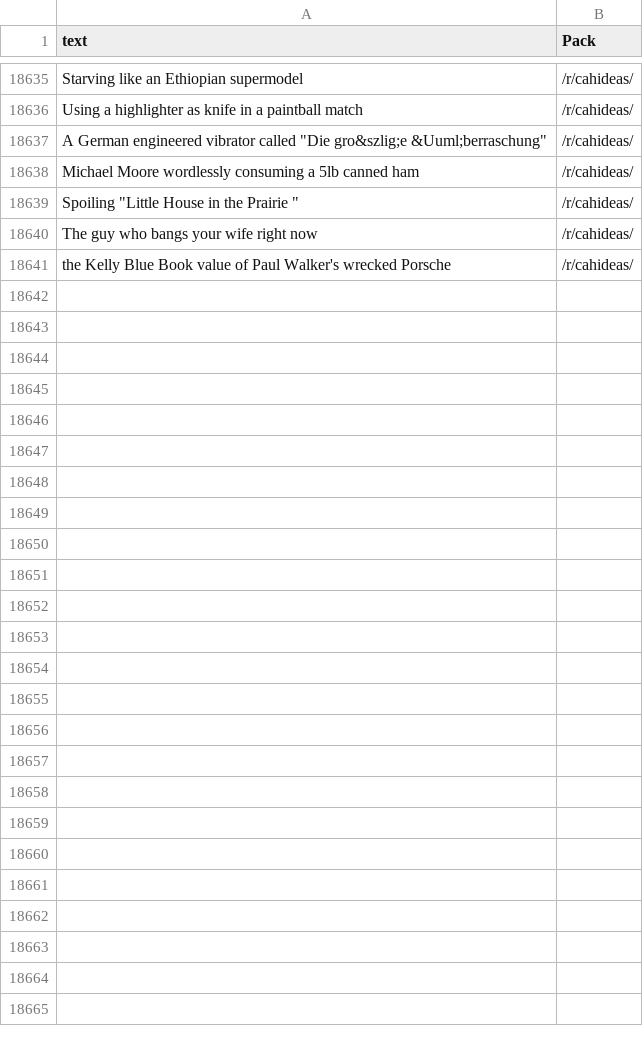
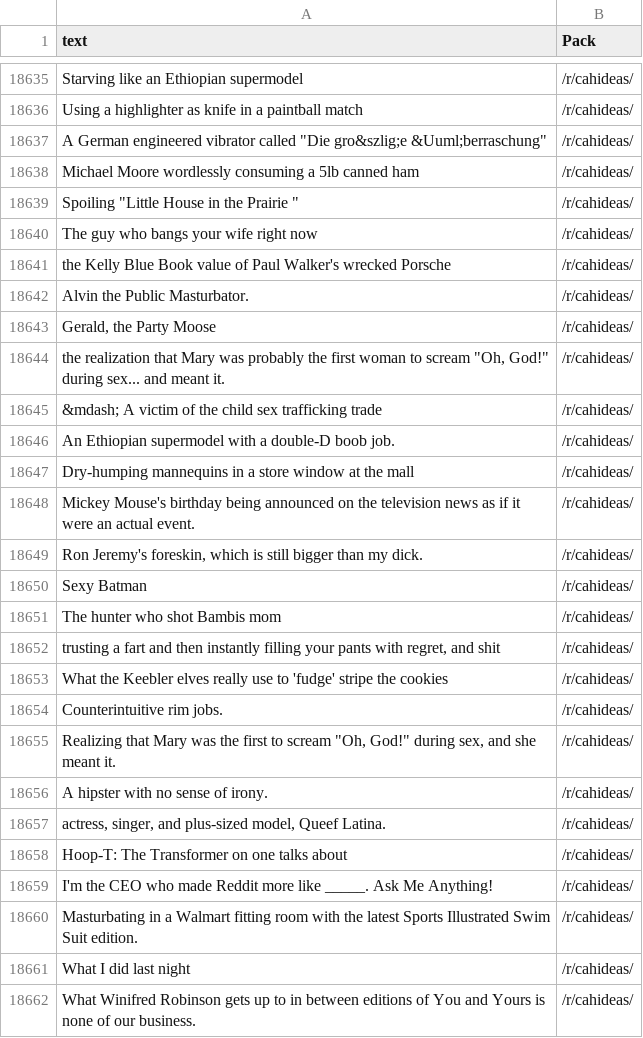
Before and after one commit to amdewstow/CAHIdeas, a CSV file: All_by_date_cards_white_.csv, drawn as a sheet; only a part is shown, gaps mark what is left out; the diff names each change by its address in the sheet, - before the commit and + after, or states it on an @@ line.

```diff
--- a/All_by_date_cards_white_.csv
+++ b/All_by_date_cards_white_.csv
+row 18642: Alvin the Public Masturbator. | /r/cahideas/
+row 18643: Gerald, the Party Moose | /r/cahideas/
+row 18644: the realization that Mary was probably the first woman to scream "Oh, God!" during sex... and meant it. | /r/cahideas/
+row 18645: &mdash; A victim of the child sex trafficking trade | /r/cahideas/
+row 18646: An Ethiopian supermodel with a double-D boob job. | /r/cahideas/
+row 18647: Dry-humping mannequins in a store window at the mall | /r/cahideas/
+row 18648: Mickey Mouse's birthday being announced on the television news as if it were an actual event. | /r/cahideas/
+row 18649: Ron Jeremy's foreskin, which is still bigger than my dick. | /r/cahideas/
+row 18650: Sexy Batman | /r/cahideas/
+row 18651: The hunter who shot Bambis mom | /r/cahideas/
+row 18652: trusting a fart and then instantly filling your pants with regret, and shit | /r/cahideas/
+row 18653: What the Keebler elves really use to 'fudge' stripe the cookies | /r/cahideas/
+row 18654: Counterintuitive rim jobs. | /r/cahideas/
+row 18655: Realizing that Mary was the first to scream "Oh, God!" during sex, and she meant it. | /r/cahideas/
+row 18656: A hipster with no sense of irony. | /r/cahideas/
+row 18657: actress, singer, and plus-sized model, Queef Latina. | /r/cahideas/
+row 18658: Hoop-T: The Transformer on one talks about | /r/cahideas/
+row 18659: I'm the CEO who made Reddit more like _____. Ask Me Anything! | /r/cahideas/
+row 18660: Masturbating in a Walmart fitting room with the latest Sports Illustrated Swim Suit edition. | /r/cahideas/
+row 18661: What I did last night | /r/cahideas/
+row 18662: What Winifred Robinson gets up to in between editions of You and Yours is none of our business. | /r/cahideas/
```
Also changed, not shown: All_by_date_cards_black_.csv, All_cards_black_.csv, 5 other files.
